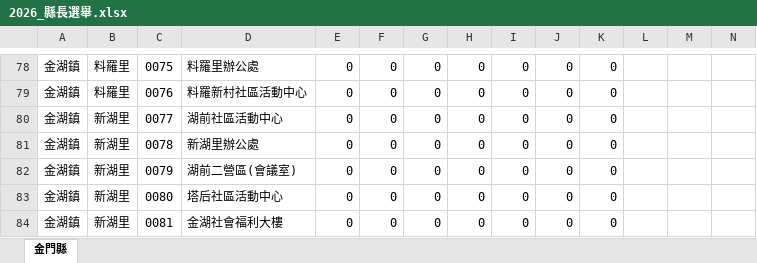
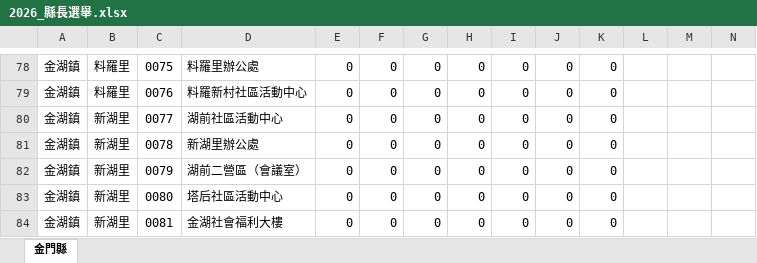
Before and after one commit to cyh0521/km-election, an Excel workbook: elections/2026_縣長選舉.xlsx, sheet 金門縣, drawn as a sheet; only a part is shown, gaps mark what is left out; values as stored, in another font and other column widths than the file's, no borders; the diff covers the shown part only; the diff names each change by its address in the sheet, - before the commit and + after, or states it on an @@ line.

```diff
--- a/elections/2026_縣長選舉.xlsx (sheet 金門縣)
+++ b/elections/2026_縣長選舉.xlsx (sheet 金門縣)
-D82: 湖前二營區(會議室)
+D82: 湖前二營區（會議室）
```
Also changed, not shown: 9 edited cells elsewhere in this sheet, 2 other files.
